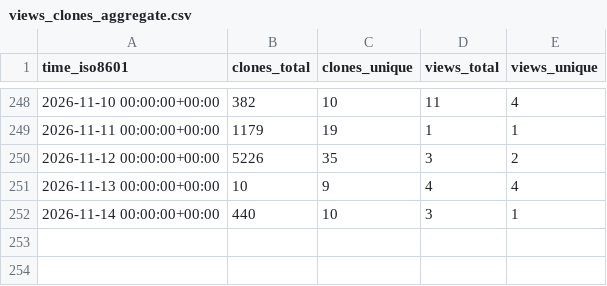
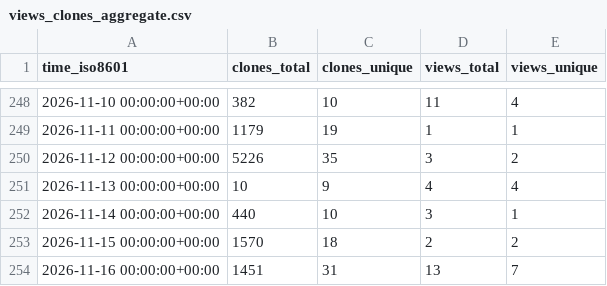
Before and after one commit to nyadla-sys/whisper.tflite, a CSV file: nyadla-sys/whisper.tflite/ghrs-data/views_clones_aggregate.csv, drawn as a sheet; only a part is shown, gaps mark what is left out.

```diff
--- a/nyadla-sys/whisper.tflite/ghrs-data/views_clones_aggregate.csv
+++ b/nyadla-sys/whisper.tflite/ghrs-data/views_clones_aggregate.csv
@@ -252 +252,3 @@ time_iso8601,clones_total,clones_unique,views_total,views_unique
 2026-11-14 00:00:00+00:00,440,10,3,1
+2026-11-15 00:00:00+00:00,1570,18,2,2
+2026-11-16 00:00:00+00:00,1451,31,13,7
```
Also changed, not shown: 1 other file.
